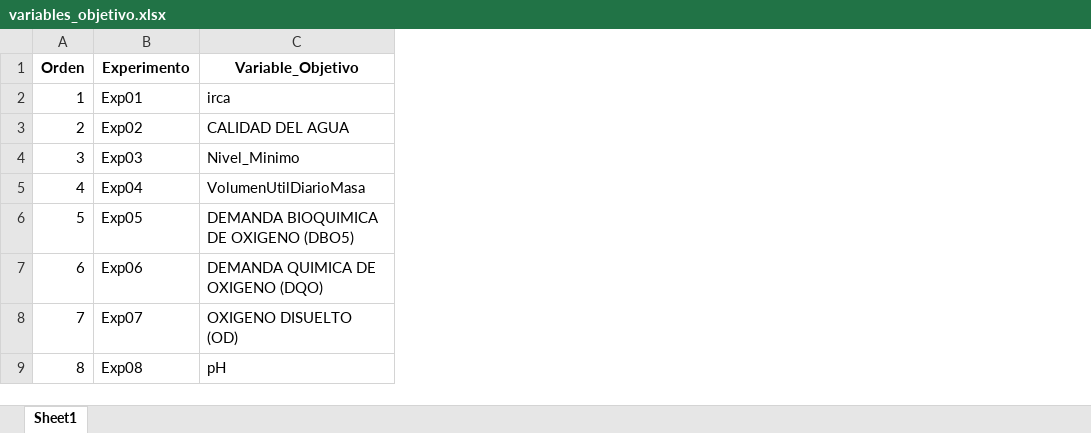
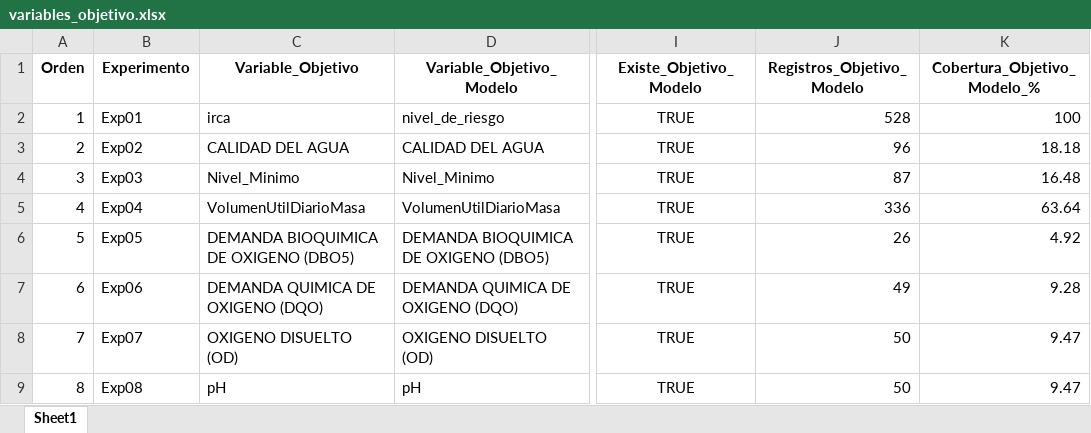
Before and after one commit to josedanielbg/FRAMEWORK_V7, an Excel workbook: DATA/DISENO_EXPERIMENTAL/variables_objetivo.xlsx, sheet Sheet1, drawn as a sheet; only a part is shown, gaps mark what is left out; values as stored, in another font and other column widths than the file's, no borders; the diff names each change by its address in the sheet, - before the commit and + after, or states it on an @@ line.

```diff
--- a/DATA/DISENO_EXPERIMENTAL/variables_objetivo.xlsx (sheet Sheet1)
+++ b/DATA/DISENO_EXPERIMENTAL/variables_objetivo.xlsx (sheet Sheet1)
+column D (Variable_Objetivo_Modelo), rows 2-9: nivel_de_riesgo | CALIDAD DEL AGUA | Nivel_Minimo | VolumenUtilDiarioMasa | DEMANDA BIOQUIMICA DE OXIGENO (DBO5) | DEMANDA QUIMICA DE OXIGENO (DQO) | OXIGENO DISUELTO (OD) | pH
+column I (Existe_Objetivo_Modelo), rows 2-9: all TRUE
+column J (Registros_Objetivo_Modelo), rows 2-9: 528 | 96 | 87 | 336 | 26 | 49 | 50 | 50
+column K (Cobertura_Objetivo_Modelo_%), rows 2-9: 100 | 18.18 | 16.48 | 63.64 | 4.92 | 9.28 | 9.47 | 9.47
```
Also changed, not shown: DATA/DISENO_EXPERIMENTAL/catalogo_experimentos.xlsx, DATA/DISENO_EXPERIMENTAL/configuracion_experimentos.xlsx, 9 other files.
